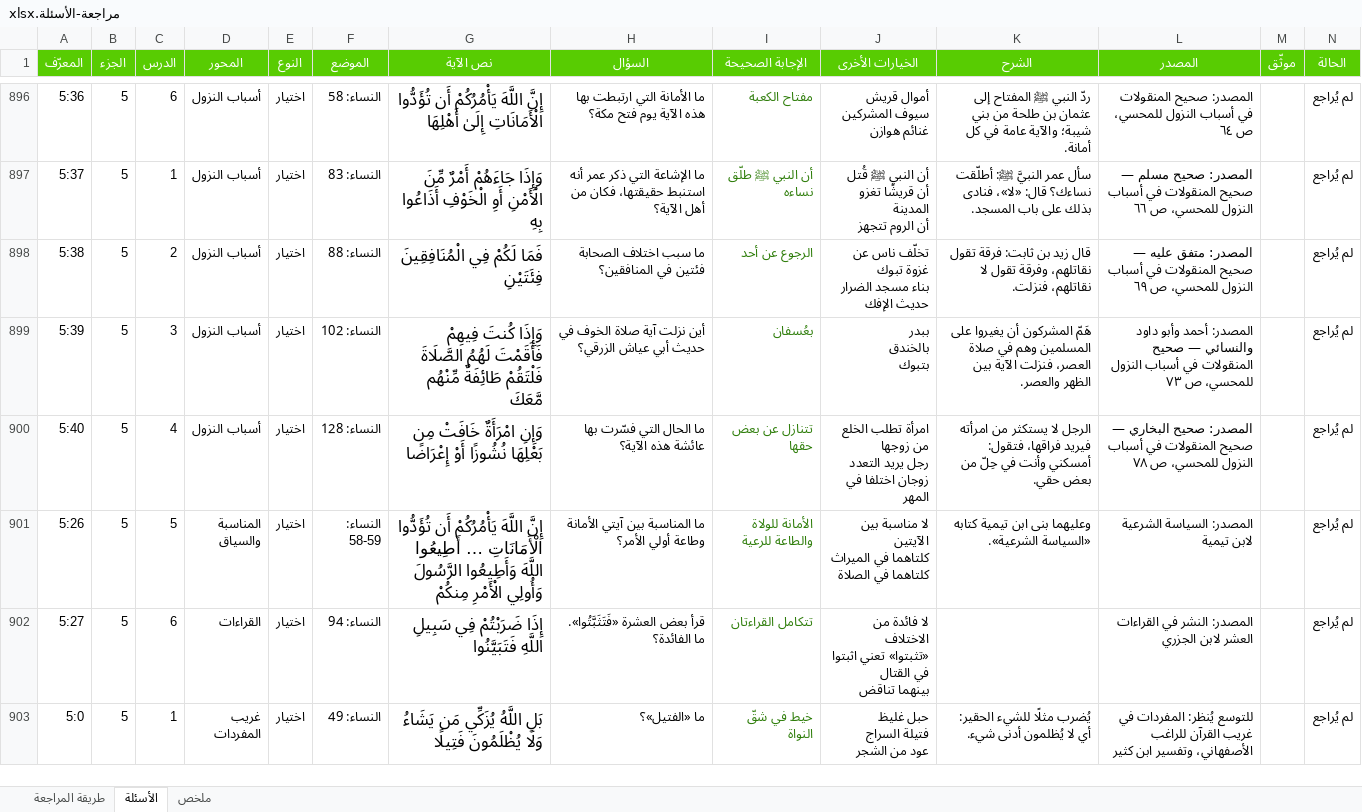
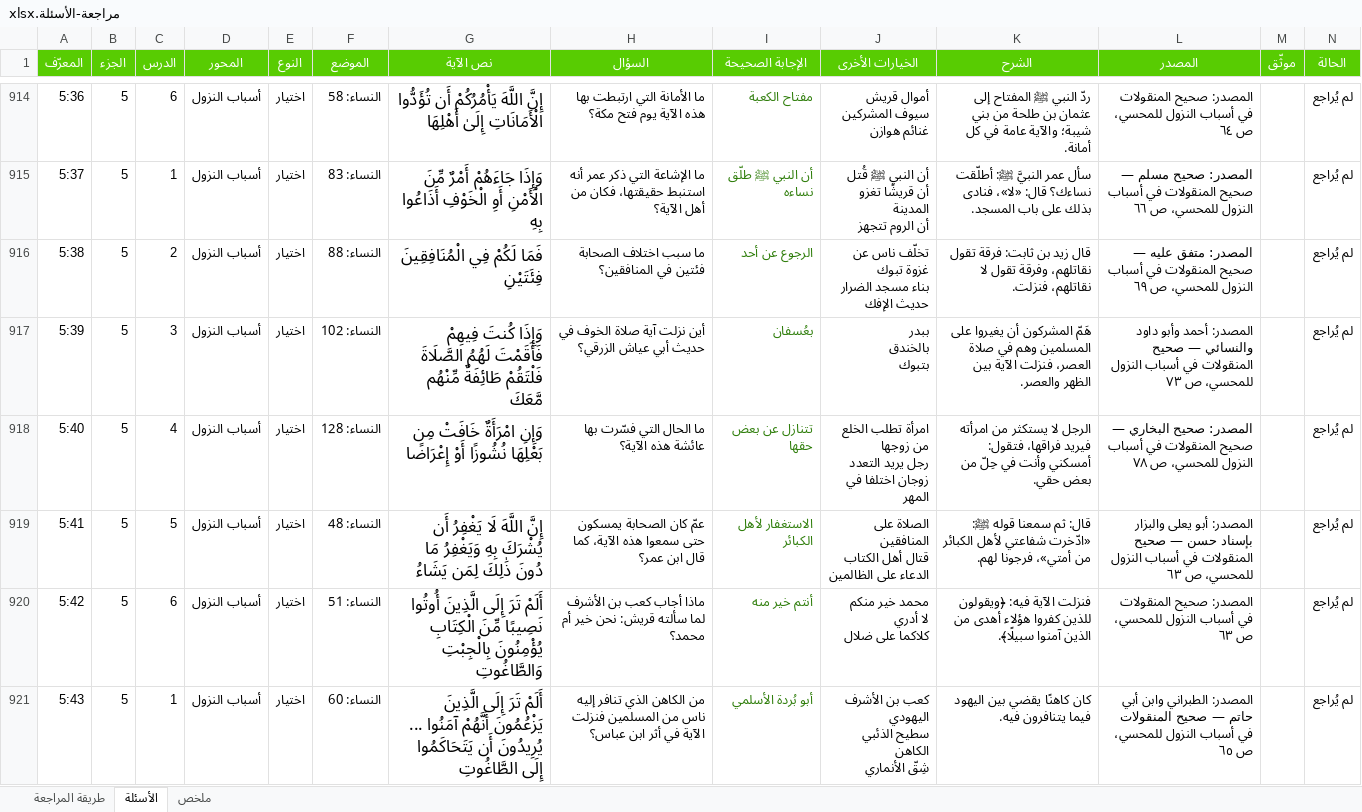
Before and after one commit to hishamzahrani/Hisham, an Excel workbook: review/مراجعة-الأسئلة.xlsx, sheet الأسئلة, drawn as a sheet; only a part is shown, gaps mark what is left out; the shorter side is filled out with more unchanged rows; values as stored, in another font and other column widths than the file's, no borders; conditional formats not drawn; rows hold the shown columns only; ↵ is a line break in a cell; the diff covers the shown part only; the diff names each change by its address in the sheet, - before the commit and + after, or states it on an @@ line.

```diff
--- a/review/مراجعة-الأسئلة.xlsx (sheet الأسئلة)
+++ b/review/مراجعة-الأسئلة.xlsx (sheet الأسئلة)
+row 919: 5:41 | 5 | 5 | أسباب النزول | اختيار | النساء: 48 | إِنَّ اللَّهَ لَا يَغْفِرُ أَن يُشْرَكَ بِهِ وَيَغْفِرُ مَا دُونَ ذَٰلِكَ لِمَن يَشَاءُ | عمّ كان الصحابة يمسكون حتى سمعوا هذه الآية، كما قال ابن عمر؟ | الاستغفار لأهل الكبائر | الصلاة على المنافقين ↵ قتال أهل الكتاب ↵ الدعاء على الظالمين | قال: ثم سمعنا قوله ﷺ: «ادّخرت شفاعتي لأهل الكبائر من أمتي»، فرجونا لهم. | المصدر: أبو يعلى والبزار بإسناد حسن — صحيح المنقولات في أسباب النزول للمحسي، ص ٦٣ |  | لم يُراجع
+row 920: 5:42 | 5 | 6 | أسباب النزول | اختيار | النساء: 51 | أَلَمْ تَرَ إِلَى الَّذِينَ أُوتُوا نَصِيبًا مِّنَ الْكِتَابِ يُؤْمِنُونَ بِالْجِبْتِ وَالطَّاغُوتِ | ماذا أجاب كعب بن الأشرف لما سألته قريش: نحن خير أم محمد؟ | أنتم خير منه | محمد خير منكم ↵ لا أدري ↵ كلاكما على ضلال | فنزلت الآية فيه: ﴿ويقولون للذين كفروا هؤلاء أهدى من الذين آمنوا سبيلًا﴾. | المصدر: صحيح المنقولات في أسباب النزول للمحسي، ص ٦٣ |  | لم يُراجع
+row 921: 5:43 | 5 | 1 | أسباب النزول | اختيار | النساء: 60 | أَلَمْ تَرَ إِلَى الَّذِينَ يَزْعُمُونَ أَنَّهُمْ آمَنُوا ... يُرِيدُونَ أَن يَتَحَاكَمُوا إِلَى الطَّاغُوتِ | من الكاهن الذي تنافر إليه ناس من المسلمين فنزلت الآية في أثر ابن عباس؟ | أبو بُردة الأسلمي | كعب بن الأشرف اليهودي ↵ سطيح الذئبي الكاهن ↵ شِقّ الأنماري | كان كاهنًا يقضي بين اليهود فيما يتنافرون فيه. | المصدر: الطبراني وابن أبي حاتم — صحيح المنقولات في أسباب النزول للمحسي، ص ٦٥ |  | لم يُراجع
```
Also changed, not shown: 44 added rows and 244 edited cells elsewhere in this sheet, sheet ملخص, sheet طريقة المراجعة, 13 other files.
